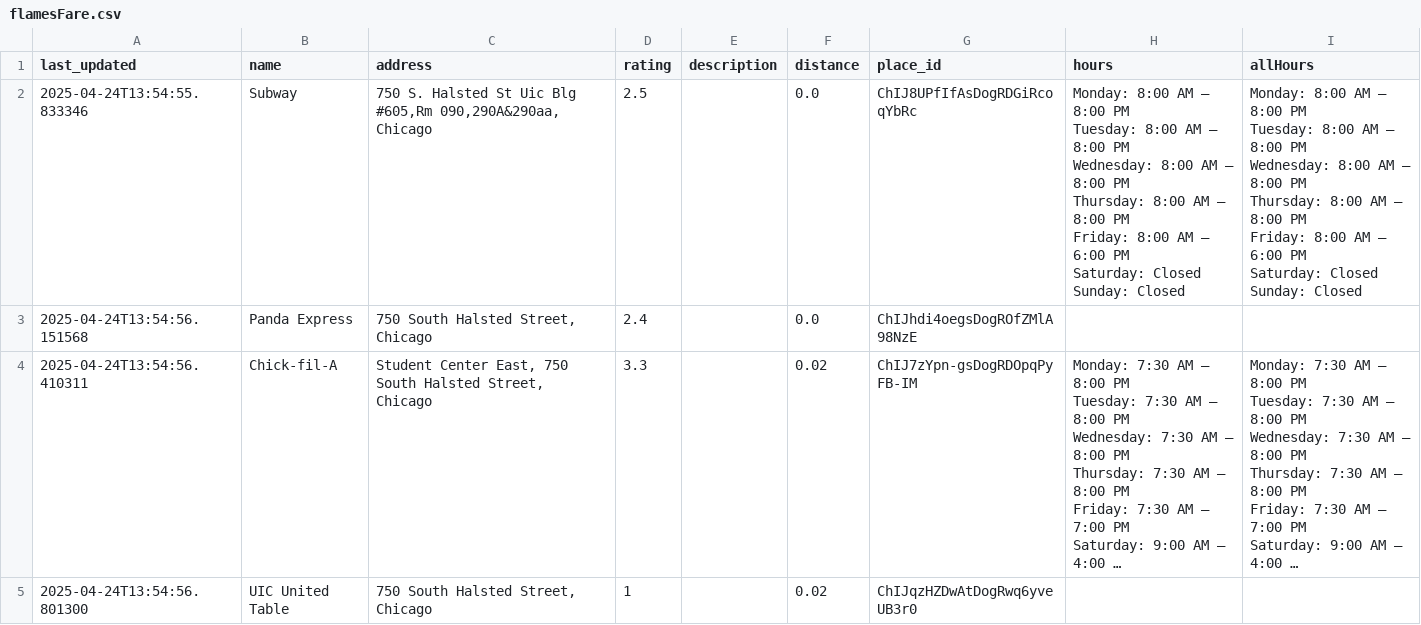
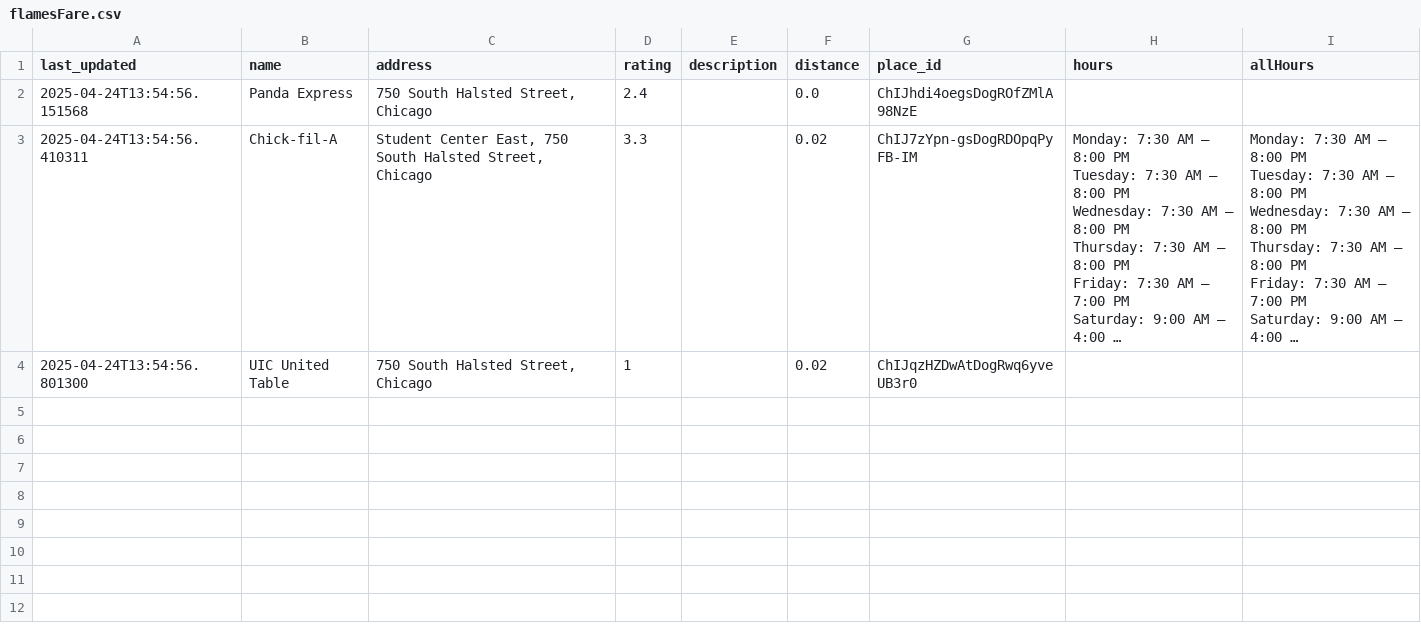
Before and after one commit to abyssaldragonz/UICbites, a CSV file: backend/flamesFare.csv, drawn as a sheet; long unchanged cells end in …; ↵ is a line break in a cell; the diff names each change by its address in the sheet, - before the commit and + after, or states it on an @@ line.

```diff
--- a/backend/flamesFare.csv
+++ b/backend/flamesFare.csv
-row 2: 2025-04-24T13:54:55.833346 | Subway | 750 S. Halsted St Uic Blg #605,Rm 090,290A&290aa, Chicago | 2.5 |  | 0.0 | ChIJ8UPfIfAsDogRDGiRcoqYbRc | Monday: 8:00 AM – 8:00 PM ↵ Tuesday: 8:00 AM – 8:00 PM ↵ Wednesday: 8:00 AM – 8:00 PM ↵ Thursday: 8:00 AM – 8:00 PM ↵ Friday: 8:00 AM – 6:00 PM ↵ Saturday: Closed ↵ Sunday: Closed | Monday: 8:00 AM – 8:00 PM ↵ Tuesday: 8:00 AM – 8:00 PM ↵ Wednesday: 8:00 AM – 8:00 PM ↵ Thursday: 8:00 AM – 8:00 PM ↵ Friday: 8:00 AM – 6:00 PM ↵ Saturday: Closed ↵ Sunday: Closed
```
Also changed, not shown: 4 other files.
